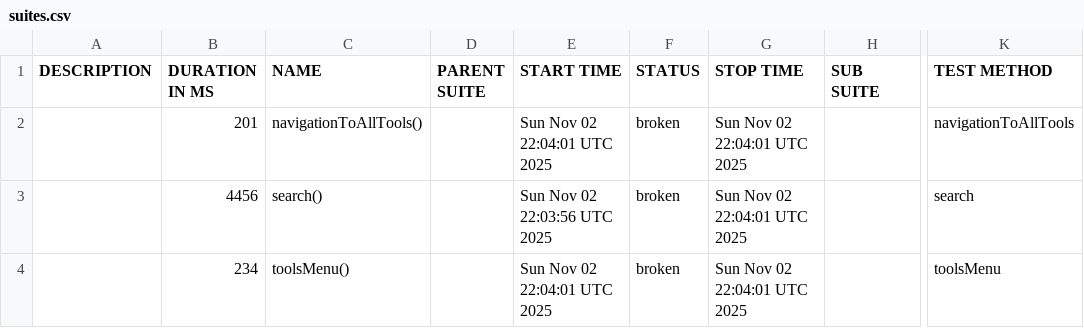
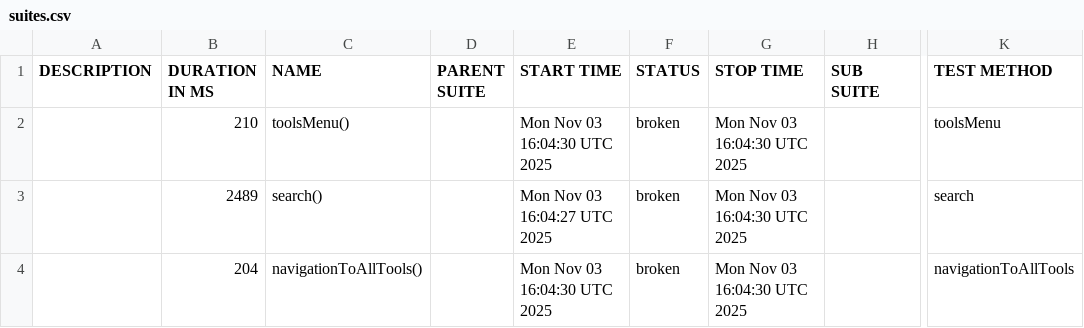
Before and after one commit to RodionYeremeiev/demo_taf_ui_api, a CSV file: ui-tests/data/suites.csv, drawn as a sheet; only a part is shown, gaps mark what is left out; the diff names each change by its address in the sheet, - before the commit and + after, or states it on an @@ line.

```diff
--- a/ui-tests/data/suites.csv
+++ b/ui-tests/data/suites.csv
-B2 (DURATION IN MS): 201
+B2 (DURATION IN MS): 210
-C2 (NAME): navigationToAllTools()
+C2 (NAME): toolsMenu()
-E2 (START TIME): Sun Nov 02 22:04:01 UTC 2025
+E2 (START TIME): Mon Nov 03 16:04:30 UTC 2025
-G2:G4 (STOP TIME): Sun Nov 02 22:04:01 UTC 2025
+G2:G4 (STOP TIME): Mon Nov 03 16:04:30 UTC 2025
-K2 (TEST METHOD): navigationToAllTools
+K2 (TEST METHOD): toolsMenu
-B3 (DURATION IN MS): 4456
+B3 (DURATION IN MS): 2489
-E3 (START TIME): Sun Nov 02 22:03:56 UTC 2025
+E3 (START TIME): Mon Nov 03 16:04:27 UTC 2025
-B4 (DURATION IN MS): 234
+B4 (DURATION IN MS): 204
-C4 (NAME): toolsMenu()
+C4 (NAME): navigationToAllTools()
-E4 (START TIME): Sun Nov 02 22:04:01 UTC 2025
+E4 (START TIME): Mon Nov 03 16:04:30 UTC 2025
-K4 (TEST METHOD): toolsMenu
+K4 (TEST METHOD): navigationToAllTools
```
Also changed, not shown: 22 other files.
